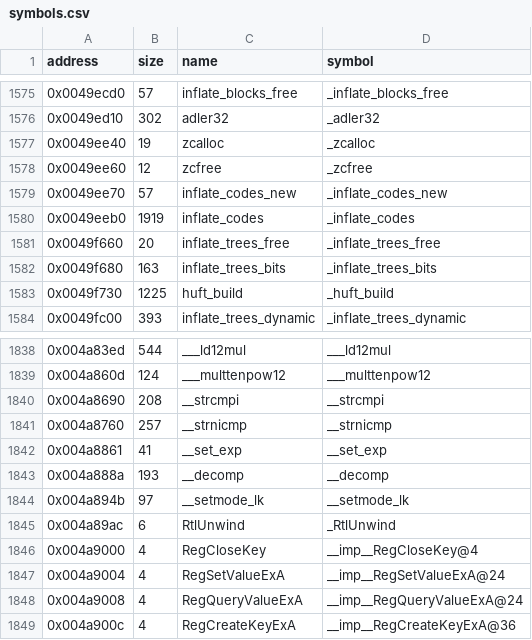
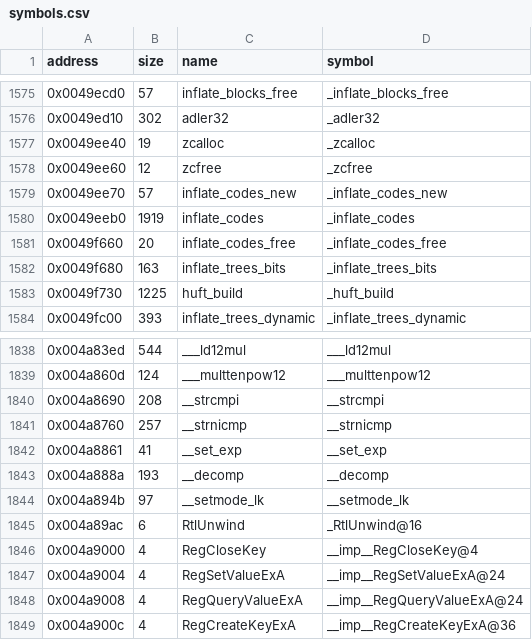
Before and after one commit to LostArtefacts/tr04, a CSV file: config/symbols.csv, drawn as a sheet; only a part is shown, gaps mark what is left out.

Commit message:
Correct the RtlUnwind and inflate_codes_free rows
The function at 0x49f660 sits in infcodes.c's slot and frees the codes
state: zlib 1.1.3's inflate_codes_free, not inflate_trees_free. The
RtlUnwind thunk's symbol is _RtlUnwind@16, as the linker names it.

```diff
--- a/config/symbols.csv
+++ b/config/symbols.csv
@@ -1580,3 +1580,3 @@ address,size,name,symbol
 0x0049eeb0,1919,inflate_codes,_inflate_codes
-0x0049f660,20,inflate_trees_free,_inflate_trees_free
+0x0049f660,20,inflate_codes_free,_inflate_codes_free
 0x0049f680,163,inflate_trees_bits,_inflate_trees_bits
@@ -1844,3 +1844,3 @@ address,size,name,symbol
 0x004a894b,97,__setmode_lk,__setmode_lk
-0x004a89ac,6,RtlUnwind,_RtlUnwind
+0x004a89ac,6,RtlUnwind,_RtlUnwind@16
 0x004a9000,4,RegCloseKey,__imp__RegCloseKey@4
```
Also changed, not shown: 1 other file.
